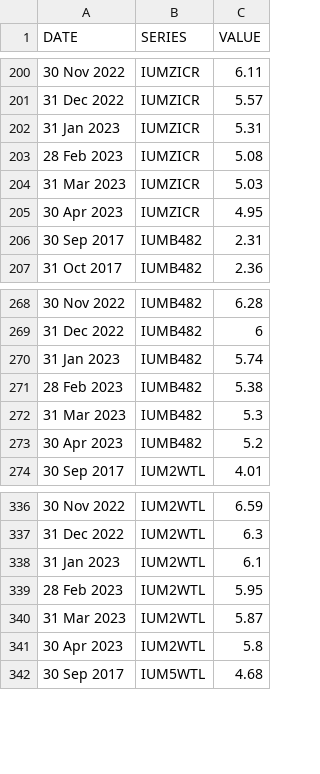
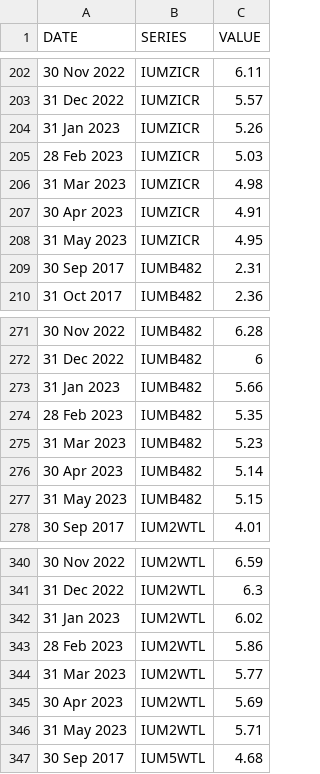
Before and after one commit to ONSdigital/bank-of-england-flat-data, a CSV file: boe.csv, drawn as a sheet; only a part is shown, gaps mark what is left out; the diff covers the shown part only.

```diff
--- a/boe.csv
+++ b/boe.csv
@@ -201,6 +203,7 @@ DATE,SERIES,VALUE
 31 Dec 2022,IUMZICR,5.57
-31 Jan 2023,IUMZICR,5.31
-28 Feb 2023,IUMZICR,5.08
-31 Mar 2023,IUMZICR,5.03
-30 Apr 2023,IUMZICR,4.95
+31 Jan 2023,IUMZICR,5.26
+28 Feb 2023,IUMZICR,5.03
+31 Mar 2023,IUMZICR,4.98
+30 Apr 2023,IUMZICR,4.91
+31 May 2023,IUMZICR,4.95
 30 Sep 2017,IUMB482,2.31
@@ -269,6 +272,7 @@ DATE,SERIES,VALUE
 31 Dec 2022,IUMB482,6
-31 Jan 2023,IUMB482,5.74
-28 Feb 2023,IUMB482,5.38
-31 Mar 2023,IUMB482,5.3
-30 Apr 2023,IUMB482,5.2
+31 Jan 2023,IUMB482,5.66
+28 Feb 2023,IUMB482,5.35
+31 Mar 2023,IUMB482,5.23
+30 Apr 2023,IUMB482,5.14
+31 May 2023,IUMB482,5.15
 30 Sep 2017,IUM2WTL,4.01
@@ -337,6 +341,7 @@ DATE,SERIES,VALUE
 31 Dec 2022,IUM2WTL,6.3
-31 Jan 2023,IUM2WTL,6.1
-28 Feb 2023,IUM2WTL,5.95
-31 Mar 2023,IUM2WTL,5.87
-30 Apr 2023,IUM2WTL,5.8
+31 Jan 2023,IUM2WTL,6.02
+28 Feb 2023,IUM2WTL,5.86
+31 Mar 2023,IUM2WTL,5.77
+30 Apr 2023,IUM2WTL,5.69
+31 May 2023,IUM2WTL,5.71
 30 Sep 2017,IUM5WTL,4.68
```
Also changed, not shown: 6 added rows and 19 edited cells elsewhere in this file, 1 other file.
